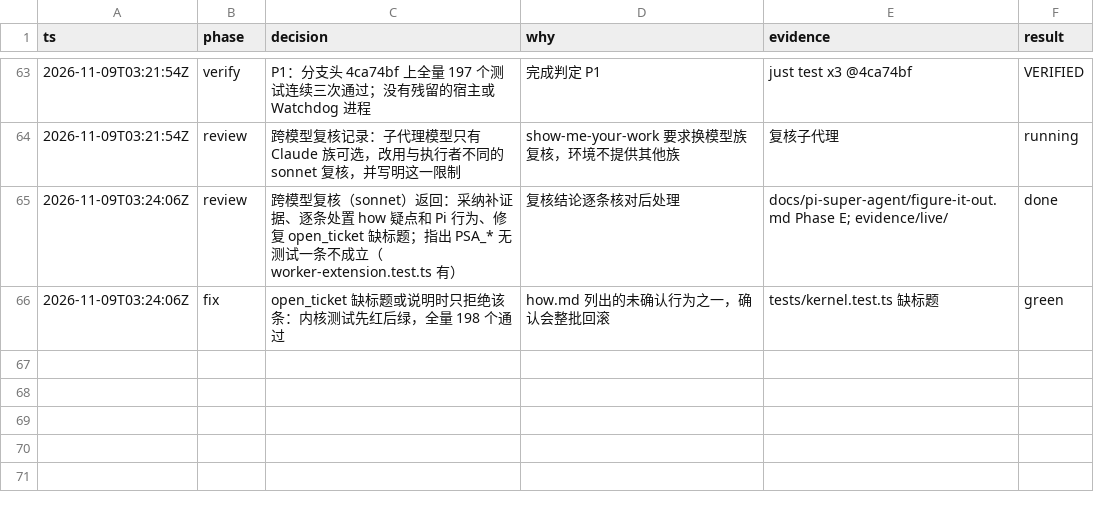
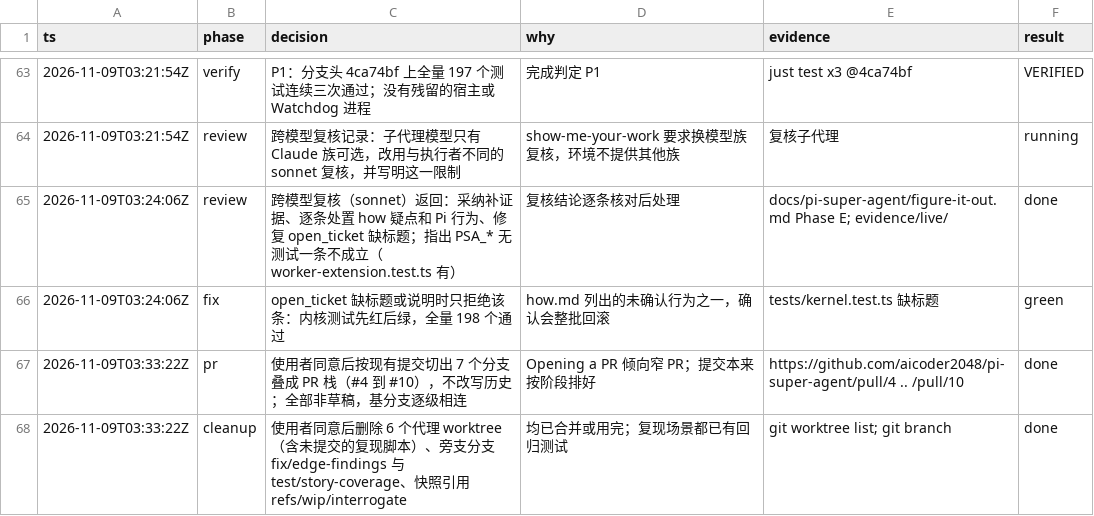
Before and after one commit to aicoder2048/pi-super-agent, a TSV file: docs/pi-super-agent/decisions.tsv, drawn as a sheet; only a part is shown, gaps mark what is left out.

```diff
--- a/docs/pi-super-agent/decisions.tsv
+++ b/docs/pi-super-agent/decisions.tsv
@@ -66 +66,3 @@ ts	phase	decision	why	evidence	result
 2026-11-09T03:24:06Z	fix	open_ticket 缺标题或说明时只拒绝该条：内核测试先红后绿，全量 198 个通过	how.md 列出的未确认行为之一，确认会整批回滚	tests/kernel.test.ts 缺标题	green
+2026-11-09T03:33:22Z	pr	使用者同意后按现有提交切出 7 个分支叠成 PR 栈（#4 到 #10），不改写历史；全部非草稿，基分支逐级相连	Opening a PR 倾向窄 PR；提交本来按阶段排好	https://github.com/aicoder2048/pi-super-agent/pull/4 .. /pull/10	done
+2026-11-09T03:33:22Z	cleanup	使用者同意后删除 6 个代理 worktree（含未提交的复现脚本）、旁支分支 fix/edge-findings 与 test/story-coverage、快照引用 refs/wip/interrogate	均已合并或用完；复现场景都已有回归测试	git worktree list; git branch	done
```
